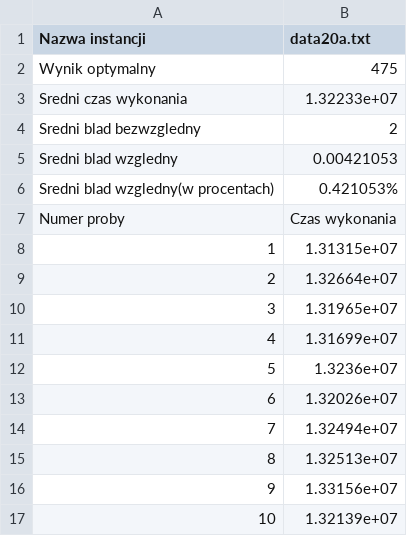
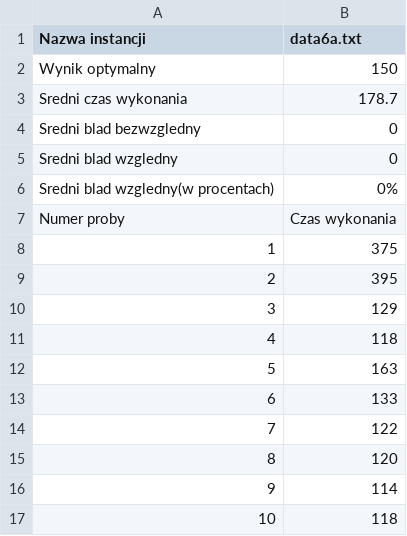
Before and after one commit to Kubste/PEA4, a CSV file: cmake-build-debug/files/results.csv, drawn as a sheet.

```diff
--- a/cmake-build-debug/files/results.csv
+++ b/cmake-build-debug/files/results.csv
@@ -1,17 +1,17 @@
-Nazwa instancji,data20a.txt
-Wynik optymalny,475
-Sredni czas wykonania,1.32233e+07
-Sredni blad bezwzgledny,2
-Sredni blad wzgledny,0.00421053
-Sredni blad wzgledny(w procentach),0.421053%
+Nazwa instancji,data6a.txt
+Wynik optymalny,150
+Sredni czas wykonania,178.7
+Sredni blad bezwzgledny,0
+Sredni blad wzgledny,0
+Sredni blad wzgledny(w procentach),0%
 Numer proby,Czas wykonania
-1,1.31315e+07
-2,1.32664e+07
-3,1.31965e+07
-4,1.31699e+07
-5,1.3236e+07
-6,1.32026e+07
-7,1.32494e+07
-8,1.32513e+07
-9,1.33156e+07
-10,1.32139e+07
+1,375
+2,395
+3,129
+4,118
+5,163
+6,133
+7,122
+8,120
+9,114
+10,118
```
Also changed, not shown: 10 other files.
